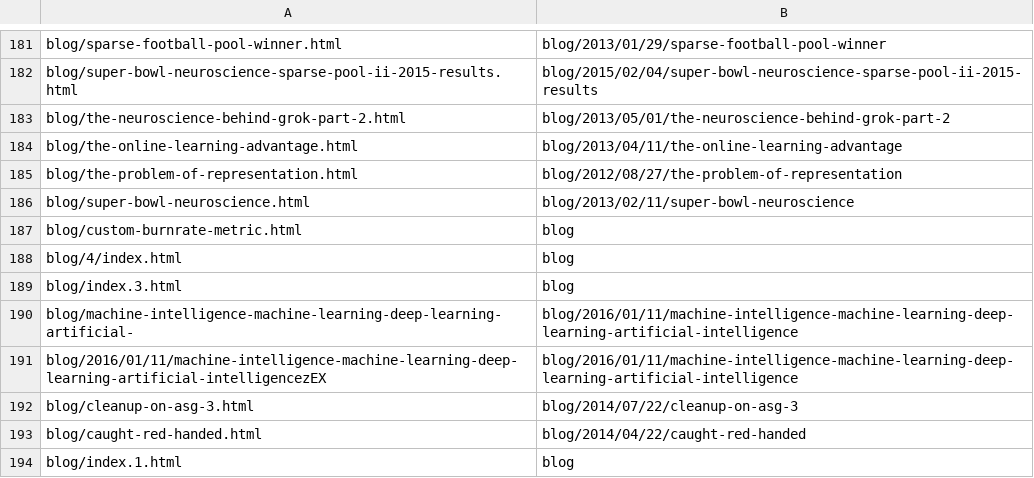
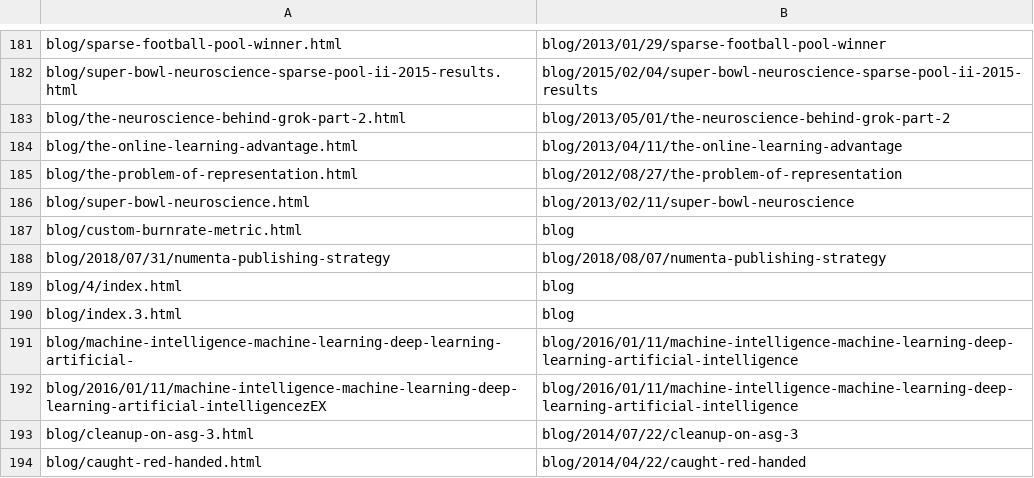
Before and after one commit to rhyolight/numenta-web, a CSV file: ci/numenta.com/url_redirect.csv, drawn as a sheet; only a part is shown, gaps mark what is left out; the shorter side is filled out with more unchanged rows; the diff names each change by its address in the sheet, - before the commit and + after, or states it on an @@ line.

Commit message:
changing folder dates of Jeffs blog post

```diff
--- a/ci/numenta.com/url_redirect.csv
+++ b/ci/numenta.com/url_redirect.csv
+row 188: blog/2018/07/31/numenta-publishing-strategy | blog/2018/08/07/numenta-publishing-strategy
```
Also changed, not shown: 2 other files.
